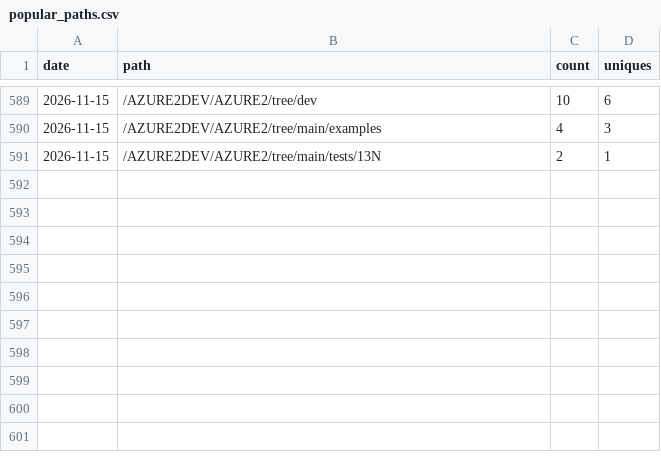
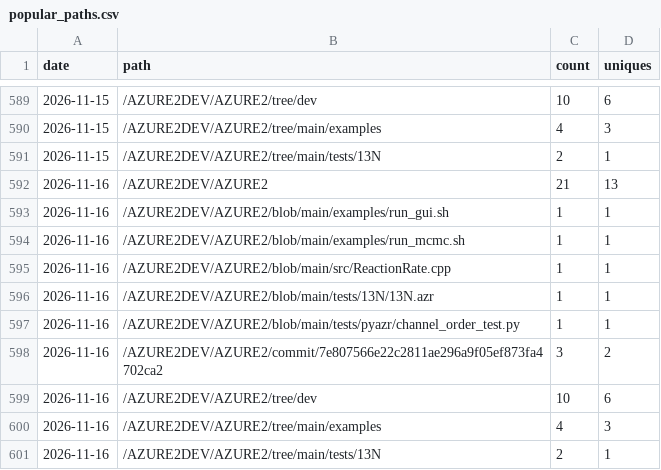
Before and after one commit to AZURE2DEV/AZURE2, a CSV file: traffic/popular_paths.csv, drawn as a sheet; only a part is shown, gaps mark what is left out.

```diff
--- a/traffic/popular_paths.csv
+++ b/traffic/popular_paths.csv
@@ -591 +591,11 @@ date,path,count,uniques
 2026-11-15,/AZURE2DEV/AZURE2/tree/main/tests/13N,2,1
+2026-11-16,/AZURE2DEV/AZURE2,21,13
+2026-11-16,/AZURE2DEV/AZURE2/blob/main/examples/run_gui.sh,1,1
+2026-11-16,/AZURE2DEV/AZURE2/blob/main/examples/run_mcmc.sh,1,1
+2026-11-16,/AZURE2DEV/AZURE2/blob/main/src/ReactionRate.cpp,1,1
+2026-11-16,/AZURE2DEV/AZURE2/blob/main/tests/13N/13N.azr,1,1
+2026-11-16,/AZURE2DEV/AZURE2/blob/main/tests/pyazr/channel_order_test.py,1,1
+2026-11-16,/AZURE2DEV/AZURE2/commit/7e807566e22c2811ae296a9f05ef873fa4702ca2,3,2
+2026-11-16,/AZURE2DEV/AZURE2/tree/dev,10,6
+2026-11-16,/AZURE2DEV/AZURE2/tree/main/examples,4,3
+2026-11-16,/AZURE2DEV/AZURE2/tree/main/tests/13N,2,1
```
Also changed, not shown: traffic/downloads.csv, traffic/referrers.csv, 1 other file.
